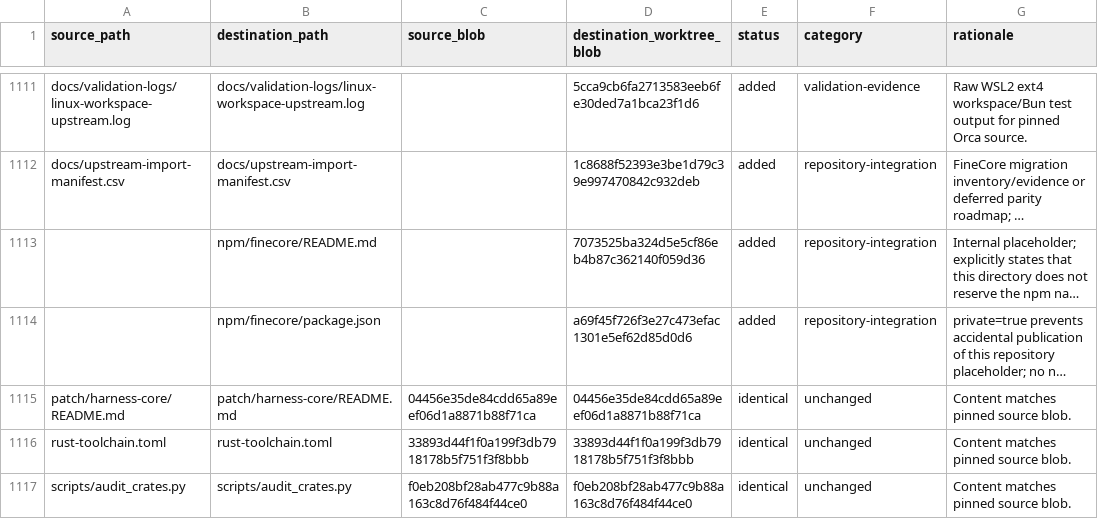
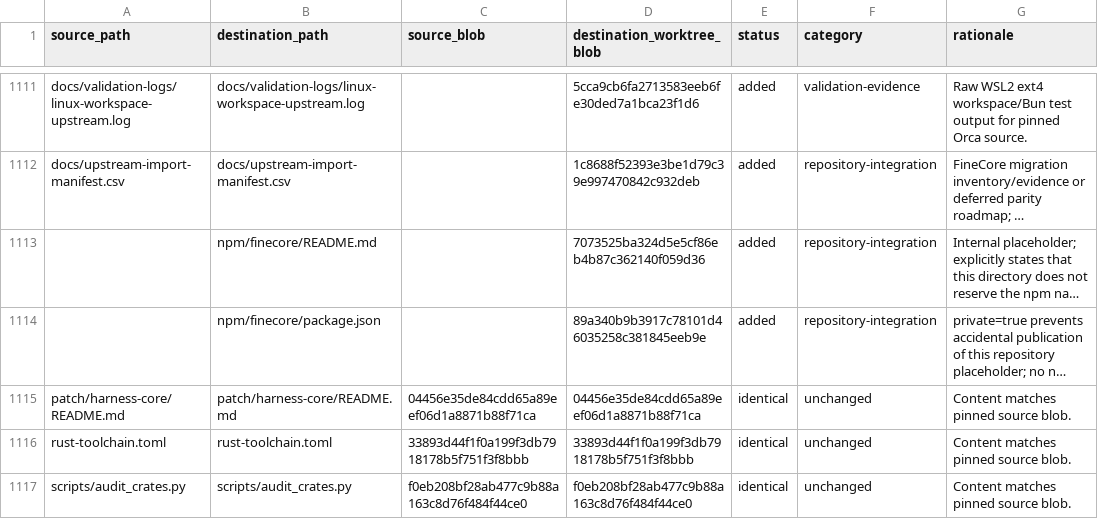
Before and after one commit to oigorbrito/FineCore, a CSV file: docs/identity-divergence.csv, drawn as a sheet; only a part is shown, gaps mark what is left out; long unchanged cells end in …; the diff names each change by its address in the sheet, - before the commit and + after, or states it on an @@ line.

```diff
--- a/docs/identity-divergence.csv
+++ b/docs/identity-divergence.csv
-D1114 (destination_worktree_blob): a69f45f726f3e27c473efac1301e5ef62d85d0d6
+D1114 (destination_worktree_blob): 89a340b9b3917c78101d46035258c381845eeb9e
```
Also changed, not shown: 1 other file.
